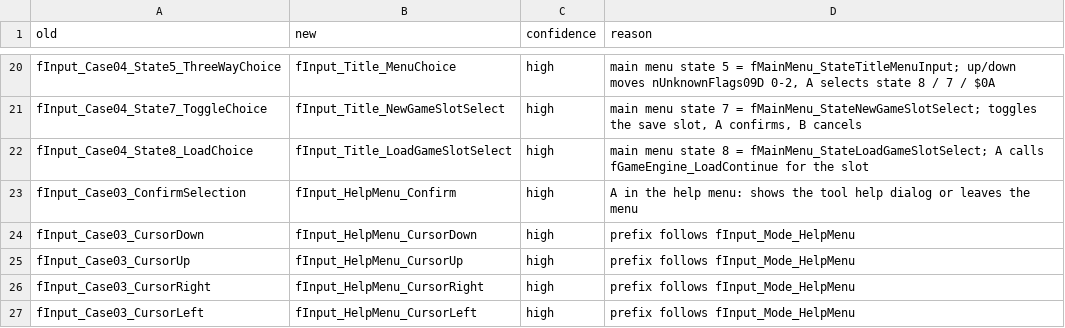
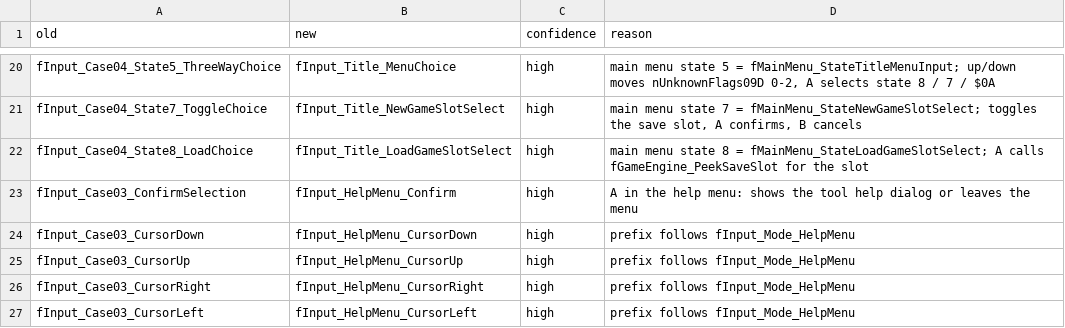
Before and after one commit to dzik87/HarvestMoonSNES, a CSV file: docs/naming/P_audio_dialog_input_objects_renames.csv, drawn as a sheet; only a part is shown, gaps mark what is left out.

```diff
--- a/docs/naming/P_audio_dialog_input_objects_renames.csv
+++ b/docs/naming/P_audio_dialog_input_objects_renames.csv
@@ -21,3 +21,3 @@ fInput_Case04_State5_ThreeWayChoice,fInput_Title_MenuChoice,high,"main menu stat
 fInput_Case04_State7_ToggleChoice,fInput_Title_NewGameSlotSelect,high,"main menu state 7 = fMainMenu_StateNewGameSlotSelect; toggles the save slot, A confirms, B cancels"
-fInput_Case04_State8_LoadChoice,fInput_Title_LoadGameSlotSelect,high,"main menu state 8 = fMainMenu_StateLoadGameSlotSelect; A calls fGameEngine_LoadContinue for the slot"
+fInput_Case04_State8_LoadChoice,fInput_Title_LoadGameSlotSelect,high,"main menu state 8 = fMainMenu_StateLoadGameSlotSelect; A calls fGameEngine_PeekSaveSlot for the slot"
 fInput_Case03_ConfirmSelection,fInput_HelpMenu_Confirm,high,"A in the help menu: shows the tool help dialog or leaves the menu"
```
Also changed, not shown: 9 other files.
